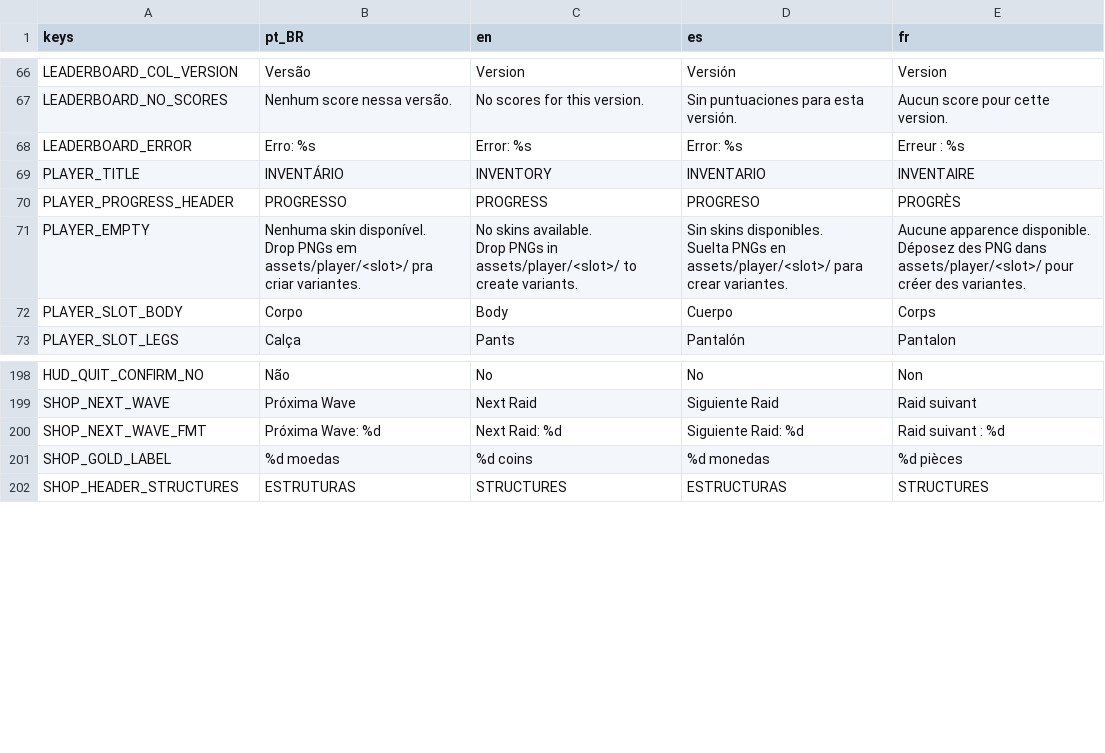
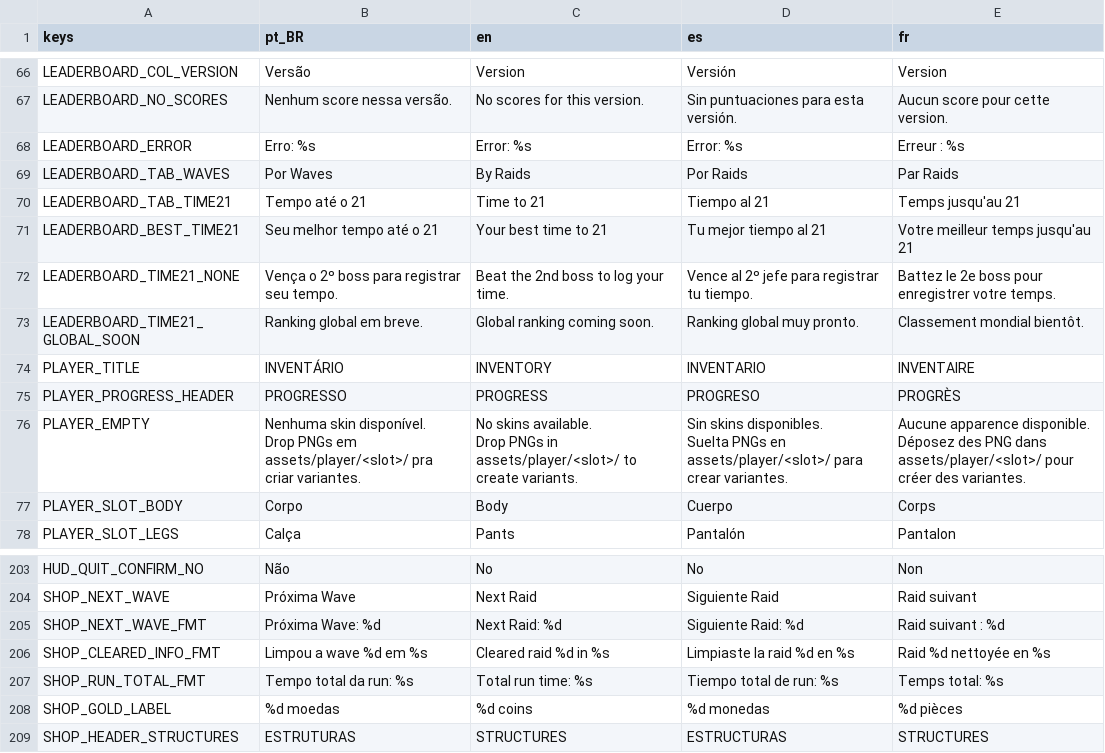
Before and after one commit to rafa-mesquita/Twilight-Quiver, a CSV file: assets/i18n/translations.csv, drawn as a sheet; only a part is shown, gaps mark what is left out.

```diff
--- a/assets/i18n/translations.csv
+++ b/assets/i18n/translations.csv
@@ -68,2 +68,7 @@ LEADERBOARD_NO_SCORES,Nenhum score nessa versão.,No scores for this version.,Si
 LEADERBOARD_ERROR,Erro: %s,Error: %s,Error: %s,Erreur : %s
+LEADERBOARD_TAB_WAVES,Por Waves,By Raids,Por Raids,Par Raids
+LEADERBOARD_TAB_TIME21,Tempo até o 21,Time to 21,Tiempo al 21,Temps jusqu'au 21
+LEADERBOARD_BEST_TIME21,Seu melhor tempo até o 21,Your best time to 21,Tu mejor tiempo al 21,Votre meilleur temps jusqu'au 21
+LEADERBOARD_TIME21_NONE,Vença o 2º boss para registrar seu tempo.,Beat the 2nd boss to log your time.,Vence al 2º jefe para registrar tu tiempo.,Battez le 2e boss pour enregistrer votre temps.
+LEADERBOARD_TIME21_GLOBAL_SOON,Ranking global em breve.,Global ranking coming soon.,Ranking global muy pronto.,Classement mondial bientôt.
 PLAYER_TITLE,INVENTÁRIO,INVENTORY,INVENTARIO,INVENTAIRE
@@ -220,2 +225,4 @@ SHOP_NEXT_WAVE,Próxima Wave,Next Raid,Siguiente Raid,Raid suivant
 SHOP_NEXT_WAVE_FMT,Próxima Wave: %d,Next Raid: %d,Siguiente Raid: %d,Raid suivant : %d
+SHOP_CLEARED_INFO_FMT,Limpou a wave %d em %s,Cleared raid %d in %s,Limpiaste la raid %d en %s,Raid %d nettoyée en %s
+SHOP_RUN_TOTAL_FMT,Tempo total da run: %s,Total run time: %s,Tiempo total de run: %s,Temps total: %s
 SHOP_GOLD_LABEL,%d moedas,%d coins,%d monedas,%d pièces
```
Also changed, not shown: 10 other files.
